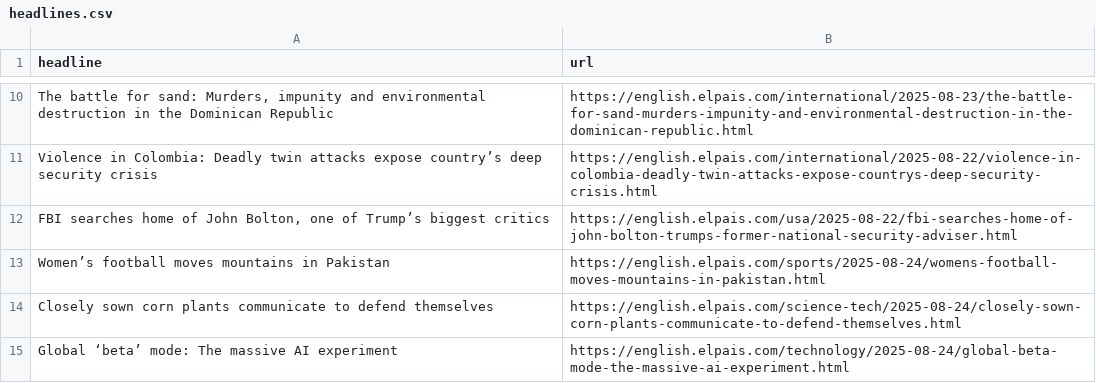
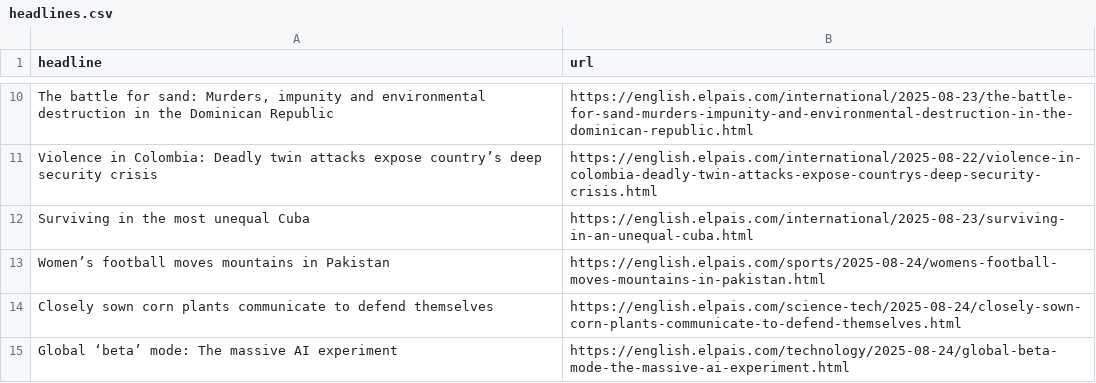
Before and after one commit to patvoe/lede-2024-auto-scraper, a CSV file: headlines.csv, drawn as a sheet; only a part is shown, gaps mark what is left out; removed rows and columns are numbered as before the commit, all else as after; the diff names each change by its address in the sheet, - before the commit and + after, or states it on an @@ line.

```diff
--- a/headlines.csv
+++ b/headlines.csv
-row 12: FBI searches home of John Bolton, one of Trump’s biggest critics | https://english.elpais.com/usa/2025-08-22/fbi-searches-home-of-john-bolton-trumps-former-national-security-adviser.html
+row 12: Surviving in the most unequal Cuba | https://english.elpais.com/international/2025-08-23/surviving-in-an-unequal-cuba.html
```
